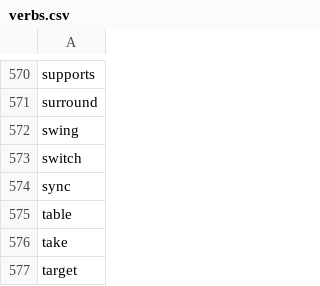
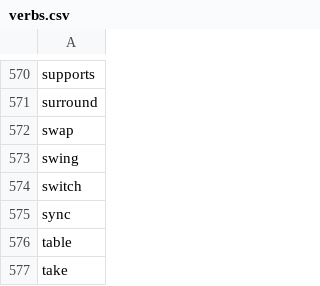
Before and after one commit to DouglasGreen/lint, a CSV file: data/verbs.csv, drawn as a sheet; only a part is shown, gaps mark what is left out; the shorter side is filled out with more unchanged rows.

Commit message:
Adding verb

```diff
--- a/data/verbs.csv
+++ b/data/verbs.csv
@@ -571,2 +571,3 @@ supports
 surround
+swap
 swing
```
